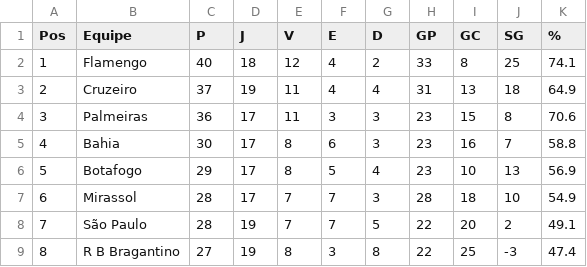
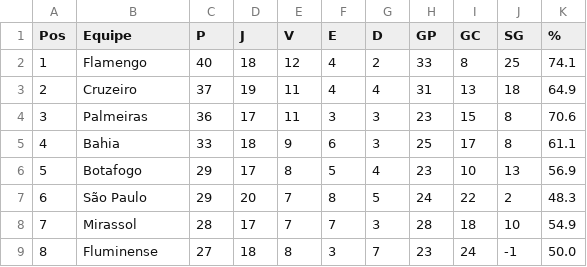
Before and after one commit to tlvzz/BR2025, a CSV file: dados/classificacao.csv, drawn as a sheet; only a part is shown; the diff covers the shown part only.

```diff
--- a/dados/classificacao.csv
+++ b/dados/classificacao.csv
@@ -4,6 +4,6 @@ Pos,Equipe,P,J,V,E,D,GP,GC,SG,%
 3,Palmeiras,36,17,11,3,3,23,15,8,70.6
-4,Bahia,30,17,8,6,3,23,16,7,58.8
+4,Bahia,33,18,9,6,3,25,17,8,61.1
 5,Botafogo,29,17,8,5,4,23,10,13,56.9
-6,Mirassol,28,17,7,7,3,28,18,10,54.9
-7,São Paulo,28,19,7,7,5,22,20,2,49.1
-8,R B Bragantino,27,19,8,3,8,22,25,-3,47.4
+6,São Paulo,29,20,7,8,5,24,22,2,48.3
+7,Mirassol,28,17,7,7,3,28,18,10,54.9
+8,Fluminense,27,18,8,3,7,23,24,-1,50.0
```
Also changed, not shown: 1 added row, 1 removed row and 46 edited cells elsewhere in this file.
